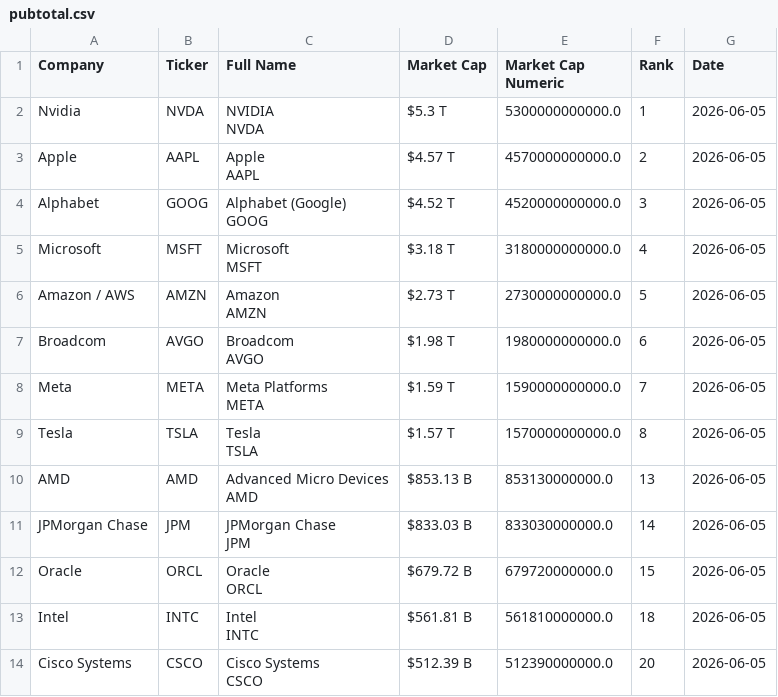
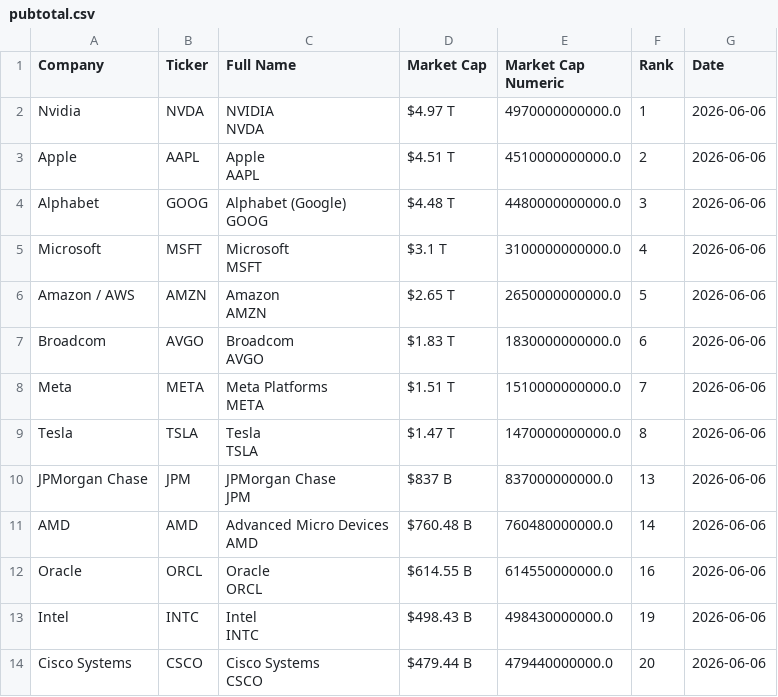
Before and after one commit to ayeeff/fiefdom, a CSV file: data/pubtotal.csv, drawn as a sheet; only a part is shown; the diff covers the shown part only.

```diff
--- a/data/pubtotal.csv
+++ b/data/pubtotal.csv
@@ -1,27 +1,27 @@
 Company,Ticker,Full Name,Market Cap,Market Cap Numeric,Rank,Date
-Nvidia,NVDA,"NVIDIA
-NVDA",$5.3 T,5300000000000.0,1,2026-06-05
-Apple,AAPL,"Apple
-AAPL",$4.57 T,4570000000000.0,2,2026-06-05
-Alphabet,GOOG,"Alphabet (Google)
-GOOG",$4.52 T,4520000000000.0,3,2026-06-05
-Microsoft,MSFT,"Microsoft
-MSFT",$3.18 T,3180000000000.0,4,2026-06-05
-Amazon / AWS,AMZN,"Amazon
-AMZN",$2.73 T,2730000000000.0,5,2026-06-05
-Broadcom,AVGO,"Broadcom
-AVGO",$1.98 T,1980000000000.0,6,2026-06-05
-Meta,META,"Meta Platforms
-META",$1.59 T,1590000000000.0,7,2026-06-05
-Tesla,TSLA,"Tesla
-TSLA",$1.57 T,1570000000000.0,8,2026-06-05
-AMD,AMD,"Advanced Micro Devices
-AMD",$853.13 B,853130000000.0,13,2026-06-05
-JPMorgan Chase,JPM,"JPMorgan Chase
-JPM",$833.03 B,833030000000.0,14,2026-06-05
-Oracle,ORCL,"Oracle
-ORCL",$679.72 B,679720000000.0,15,2026-06-05
-Intel,INTC,"Intel
-INTC",$561.81 B,561810000000.0,18,2026-06-05
-Cisco Systems,CSCO,"Cisco Systems
-CSCO",$512.39 B,512390000000.0,20,2026-06-05
+Nvidia,NVDA,"NVIDIA
+NVDA",$4.97 T,4970000000000.0,1,2026-06-06
+Apple,AAPL,"Apple
+AAPL",$4.51 T,4510000000000.0,2,2026-06-06
+Alphabet,GOOG,"Alphabet (Google)
+GOOG",$4.48 T,4480000000000.0,3,2026-06-06
+Microsoft,MSFT,"Microsoft
+MSFT",$3.1 T,3100000000000.0,4,2026-06-06
+Amazon / AWS,AMZN,"Amazon
+AMZN",$2.65 T,2650000000000.0,5,2026-06-06
+Broadcom,AVGO,"Broadcom
+AVGO",$1.83 T,1830000000000.0,6,2026-06-06
+Meta,META,"Meta Platforms
+META",$1.51 T,1510000000000.0,7,2026-06-06
+Tesla,TSLA,"Tesla
+TSLA",$1.47 T,1470000000000.0,8,2026-06-06
+JPMorgan Chase,JPM,"JPMorgan Chase
+JPM",$837 B,837000000000.0,13,2026-06-06
+AMD,AMD,"Advanced Micro Devices
+AMD",$760.48 B,760480000000.0,14,2026-06-06
+Oracle,ORCL,"Oracle
+ORCL",$614.55 B,614550000000.0,16,2026-06-06
+Intel,INTC,"Intel
+INTC",$498.43 B,498430000000.0,19,2026-06-06
+Cisco Systems,CSCO,"Cisco Systems
+CSCO",$479.44 B,479440000000.0,20,2026-06-06
```
Also changed, not shown: 1 added row, 1 removed row and 24 edited cells elsewhere in this file.
